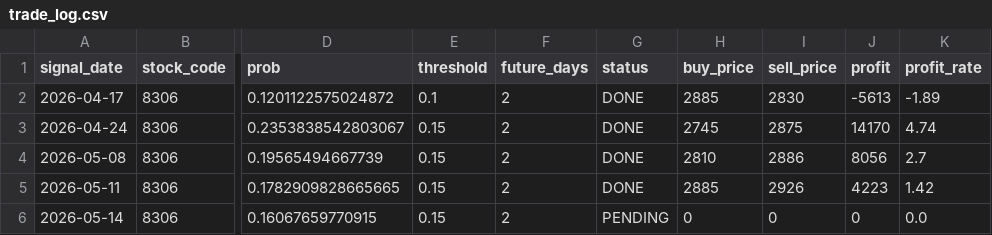
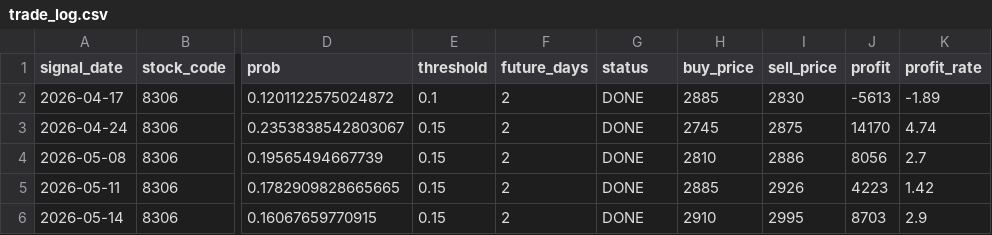
Before and after one commit to ta1k1-arakawa/stock-analyzer, a CSV file: data/trade_log.csv, drawn as a sheet; only a part is shown, gaps mark what is left out; the diff names each change by its address in the sheet, - before the commit and + after, or states it on an @@ line.

```diff
--- a/data/trade_log.csv
+++ b/data/trade_log.csv
-G6 (status): PENDING
+G6 (status): DONE
-H6 (buy_price): 0
+H6 (buy_price): 2910
-I6 (sell_price): 0
+I6 (sell_price): 2995
-J6 (profit): 0
+J6 (profit): 8703
-K6 (profit_rate): 0.0
+K6 (profit_rate): 2.9
```
